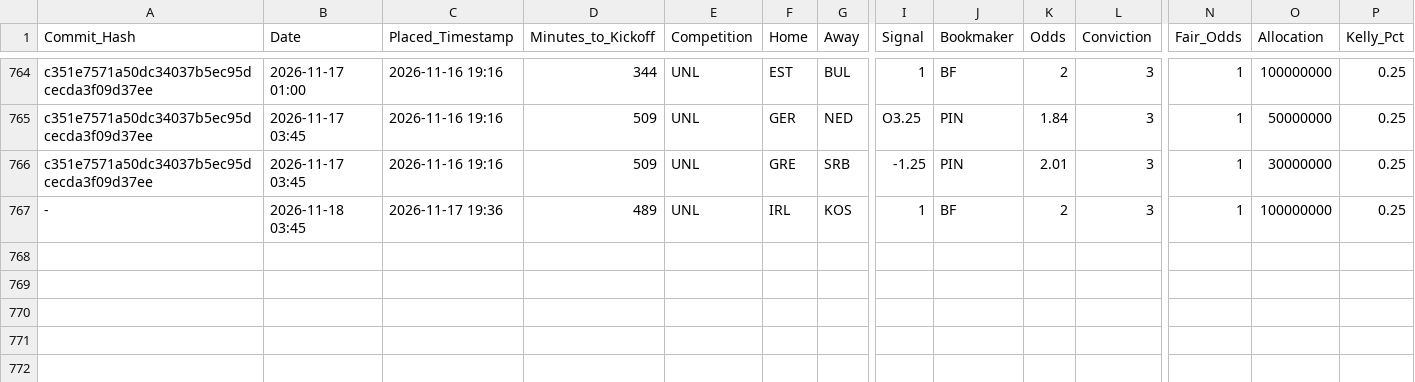
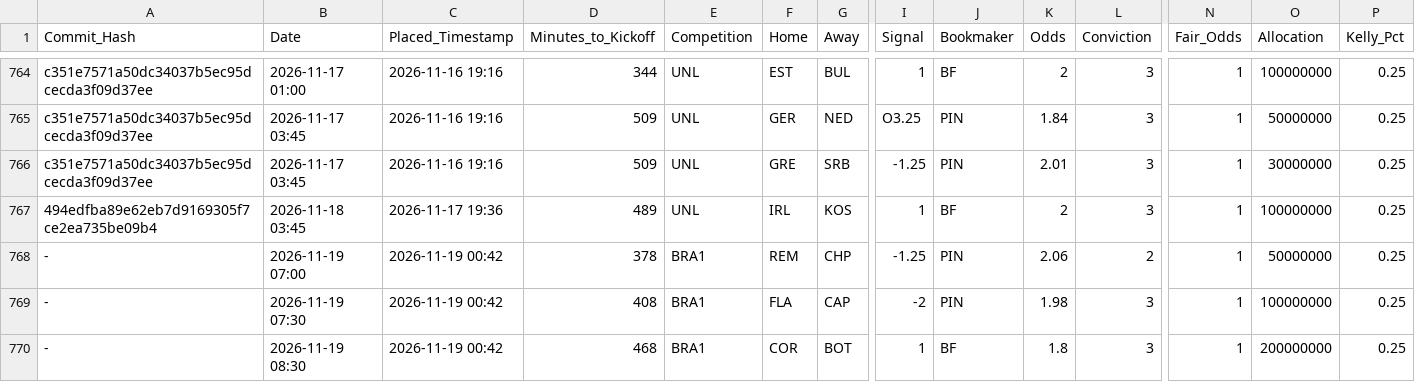
Before and after one commit to ethan-0625/MCO-Sports-Alpha-Research, a CSV file: V2_Discretionary_Ledger.csv, drawn as a sheet; only a part is shown, gaps mark what is left out; addresses are those after the commit; rows hold the shown columns only; the diff names each change by its address in the sheet, - before the commit and + after, or states it on an @@ line.

Commit message:
Update V2_Discretionary_Ledger.csv

```diff
--- a/V2_Discretionary_Ledger.csv
+++ b/V2_Discretionary_Ledger.csv
+row 767: 494edfba89e62eb7d9169305f7ce2ea735be09b4 | 2026-11-18 03:45 | 2026-11-17 19:36 | 489 | UNL | IRL | KOS | 1 | BF | 2 | 3 | 1 | 100000000 | 0.25
+row 768: - | 2026-11-19 07:00 | 2026-11-19 00:42 | 378 | BRA1 | REM | CHP | -1.25 | PIN | 2.06 | 2 | 1 | 50000000 | 0.25
+row 769: - | 2026-11-19 07:30 | 2026-11-19 00:42 | 408 | BRA1 | FLA | CAP | -2 | PIN | 1.98 | 3 | 1 | 100000000 | 0.25
-B770 (Date): 2026-11-18 03:45
+B770 (Date): 2026-11-19 08:30
-C770 (Placed_Timestamp): 2026-11-17 19:36
+C770 (Placed_Timestamp): 2026-11-19 00:42
-D770 (Minutes_to_Kickoff): 489
+D770 (Minutes_to_Kickoff): 468
-E770 (Competition): UNL
+E770 (Competition): BRA1
-F770 (Home): IRL
+F770 (Home): COR
-G770 (Away): KOS
+G770 (Away): BOT
-K770 (Odds): 2
+K770 (Odds): 1.8
-O770 (Allocation): 100000000
+O770 (Allocation): 200000000
```
